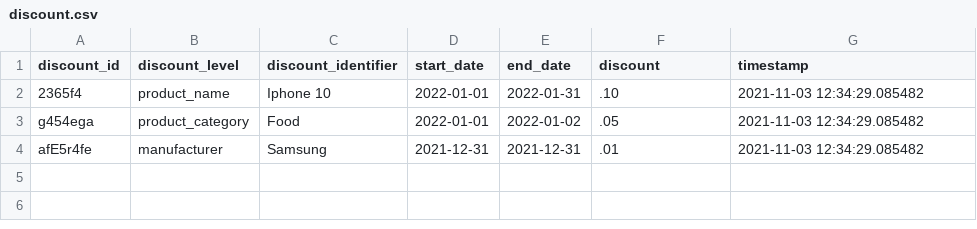
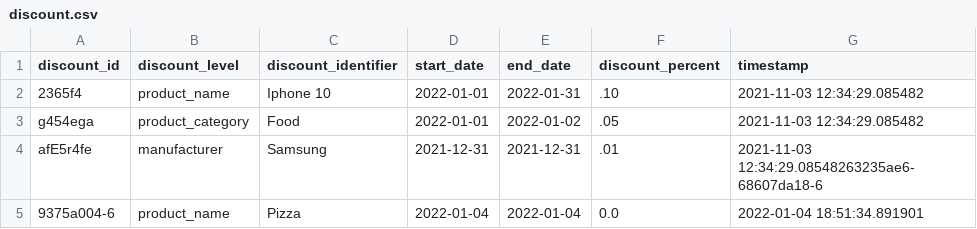
Before and after one commit to marloz/sandeliapp, a CSV file: data/discount.csv, drawn as a sheet.

Commit message:
first iteration of discount page ready

```diff
--- a/data/discount.csv
+++ b/data/discount.csv
@@ -1,4 +1,5 @@
-discount_id;discount_level;discount_identifier;start_date;end_date;discount;timestamp
+discount_id;discount_level;discount_identifier;start_date;end_date;discount_percent;timestamp
 2365f4;product_name;Iphone 10;2022-01-01;2022-01-31;.10;2021-11-03 12:34:29.085482
 g454ega;product_category;Food;2022-01-01;2022-01-02;.05;2021-11-03 12:34:29.085482
-afE5r4fe;manufacturer;Samsung;2021-12-31;2021-12-31;.01;2021-11-03 12:34:29.085482
+afE5r4fe;manufacturer;Samsung;2021-12-31;2021-12-31;.01;2021-11-03 12:34:29.08548263235ae6-68607da18-6
+9375a004-6;product_name;Pizza;2022-01-04;2022-01-04;0.0;2022-01-04 18:51:34.891901
```
Also changed, not shown: data/customer.csv, data/order.csv, 5 other files.
